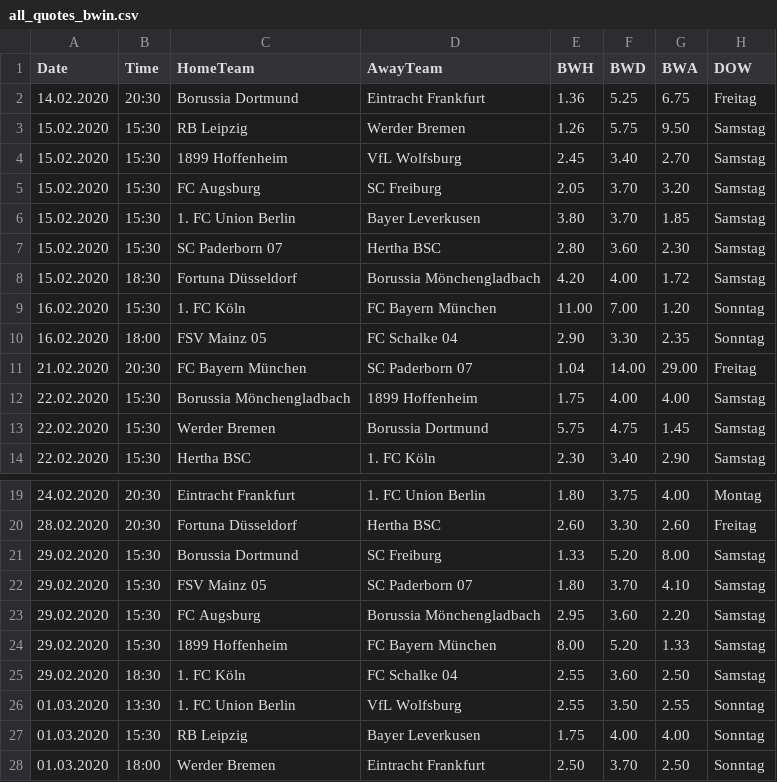
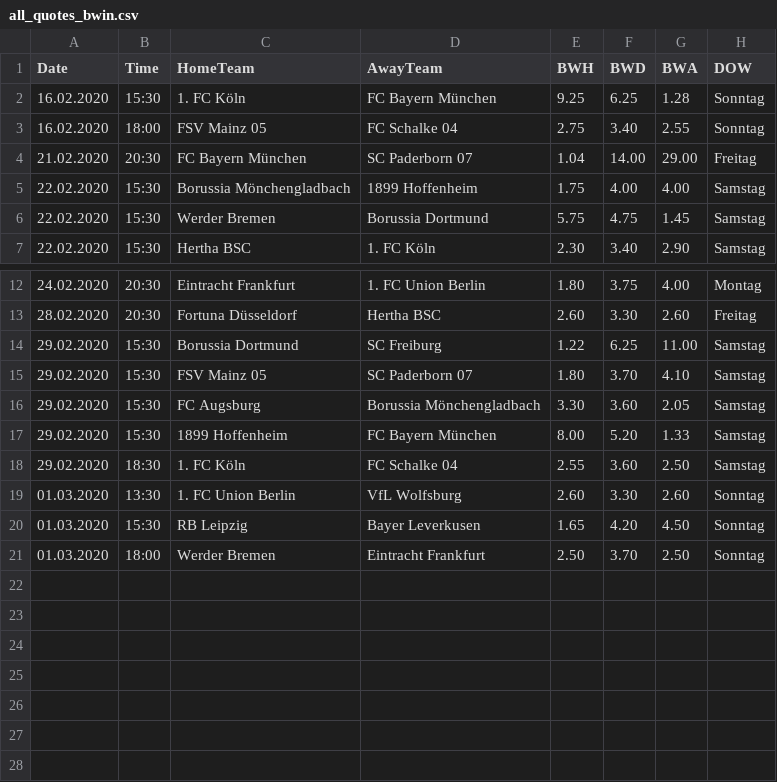
Before and after one commit to martinstorch/football, a CSV file: TF/data/all_quotes_bwin.csv, drawn as a sheet; only a part is shown, gaps mark what is left out.

```diff
--- a/TF/data/all_quotes_bwin.csv
+++ b/TF/data/all_quotes_bwin.csv
@@ -1,11 +1,4 @@
 Date,Time,HomeTeam,AwayTeam,BWH,BWD,BWA,DOW
-14.02.2020,20:30,Borussia Dortmund,Eintracht Frankfurt,1.36,5.25,6.75,Freitag
-15.02.2020,15:30,RB Leipzig,Werder Bremen,1.26,5.75,9.50,Samstag
-15.02.2020,15:30,1899 Hoffenheim,VfL Wolfsburg,2.45,3.40,2.70,Samstag
-15.02.2020,15:30,FC Augsburg,SC Freiburg,2.05,3.70,3.20,Samstag
-15.02.2020,15:30,1. FC Union Berlin,Bayer Leverkusen,3.80,3.70,1.85,Samstag
-15.02.2020,15:30,SC Paderborn 07 ,Hertha BSC,2.80,3.60,2.30,Samstag
-15.02.2020,18:30,Fortuna Düsseldorf,Borussia Mönchengladbach,4.20,4.00,1.72,Samstag
-16.02.2020,15:30,1. FC Köln,FC Bayern München,11.00,7.00,1.20,Sonntag
-16.02.2020,18:00,FSV Mainz 05,FC Schalke 04,2.90,3.30,2.35,Sonntag
+16.02.2020,15:30,1. FC Köln,FC Bayern München,9.25,6.25,1.28,Sonntag
+16.02.2020,18:00,FSV Mainz 05,FC Schalke 04,2.75,3.40,2.55,Sonntag
 21.02.2020,20:30,FC Bayern München,SC Paderborn 07 ,1.04,14.00,29.00,Freitag
@@ -20,9 +13,9 @@ Date,Time,HomeTeam,AwayTeam,BWH,BWD,BWA,DOW
 28.02.2020,20:30,Fortuna Düsseldorf,Hertha BSC,2.60,3.30,2.60,Freitag
-29.02.2020,15:30,Borussia Dortmund,SC Freiburg,1.33,5.20,8.00,Samstag
+29.02.2020,15:30,Borussia Dortmund,SC Freiburg,1.22,6.25,11.00,Samstag
 29.02.2020,15:30,FSV Mainz 05,SC Paderborn 07 ,1.80,3.70,4.10,Samstag
-29.02.2020,15:30,FC Augsburg,Borussia Mönchengladbach,2.95,3.60,2.20,Samstag
+29.02.2020,15:30,FC Augsburg,Borussia Mönchengladbach,3.30,3.60,2.05,Samstag
 29.02.2020,15:30,1899 Hoffenheim,FC Bayern München,8.00,5.20,1.33,Samstag
 29.02.2020,18:30,1. FC Köln,FC Schalke 04,2.55,3.60,2.50,Samstag
-01.03.2020,13:30,1. FC Union Berlin,VfL Wolfsburg,2.55,3.50,2.55,Sonntag
-01.03.2020,15:30,RB Leipzig,Bayer Leverkusen,1.75,4.00,4.00,Sonntag
+01.03.2020,13:30,1. FC Union Berlin,VfL Wolfsburg,2.60,3.30,2.60,Sonntag
+01.03.2020,15:30,RB Leipzig,Bayer Leverkusen,1.65,4.20,4.50,Sonntag
 01.03.2020,18:00,Werder Bremen,Eintracht Frankfurt,2.50,3.70,2.50,Sonntag
```
Also changed, not shown: TF/data/full_data.csv, TF/data/quotes_bwin.csv, 3 other files.
